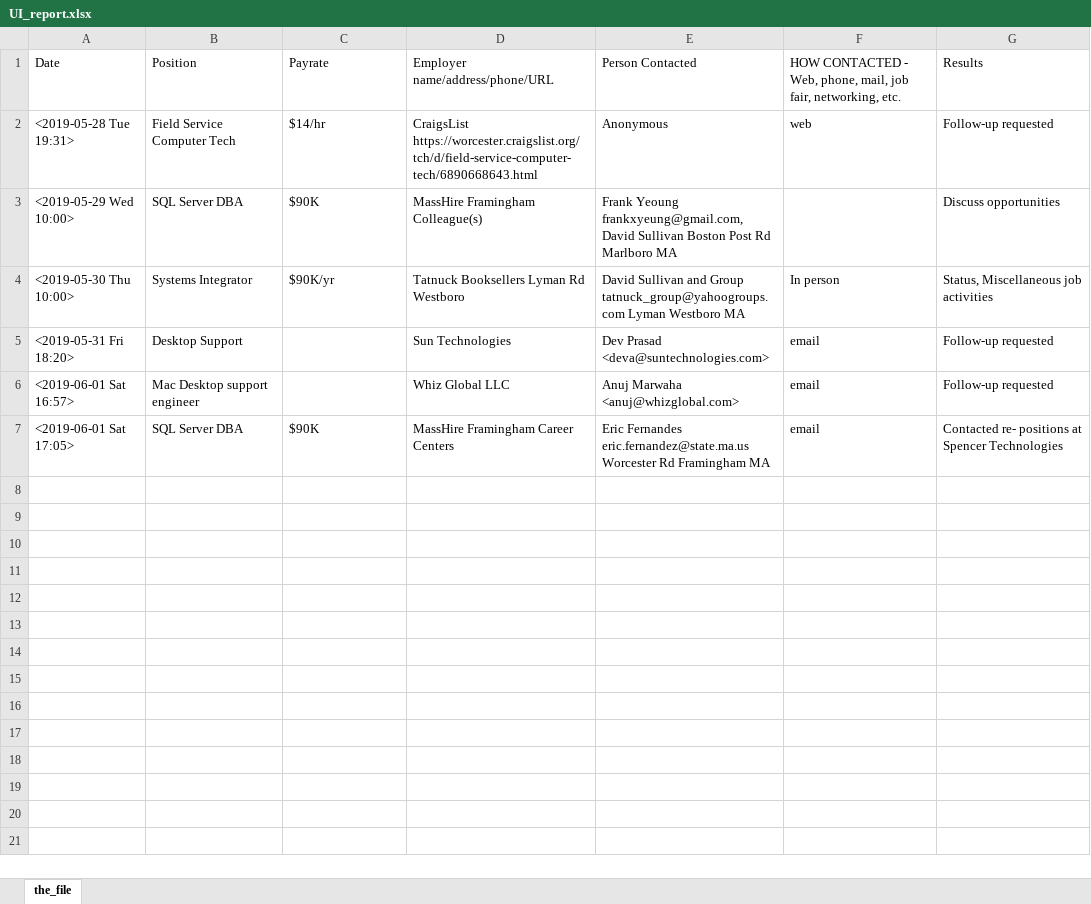
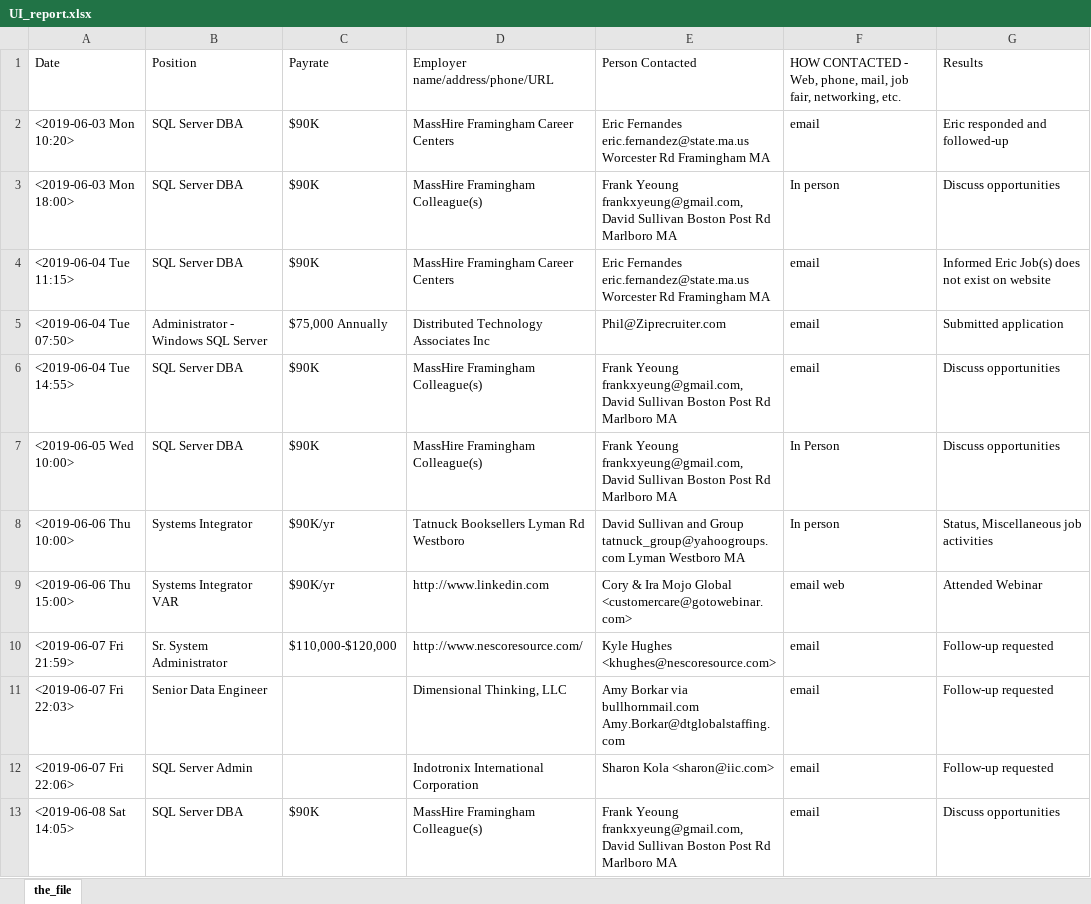
Before and after one commit to RayNieva/Ruby, an Excel workbook: UI_report.xlsx, sheet the_file, drawn as a sheet; values as stored, in another font and other column widths than the file's, no borders; removed rows and columns are numbered as before the commit, all else as after; the diff names each change by its address in the sheet, - before the commit and + after, or states it on an @@ line.

```diff
--- a/UI_report.xlsx (sheet the_file)
+++ b/UI_report.xlsx (sheet the_file)
-row 2: <2019-05-28 Tue 19:31> | Field Service Computer Tech | $14/hr | CraigsList https://worcester.craigslist.org/tch/d/field-service-computer-tech/6890668643.html | Anonymous | web | Follow-up requested
+row 2: <2019-06-03 Mon 10:20> | SQL Server DBA | $90K | MassHire Framingham Career Centers | Eric Fernandes eric.fernandez@state.ma.us Worcester Rd Framingham MA | email | Eric responded and followed-up
+row 3: <2019-06-03 Mon 18:00> | SQL Server DBA | $90K | MassHire Framingham Colleague(s) | Frank Yeoung frankxyeung@gmail.com, David Sullivan Boston Post Rd Marlboro MA | In person | Discuss opportunities
+row 4: <2019-06-04 Tue 11:15> | SQL Server DBA | $90K | MassHire Framingham Career Centers | Eric Fernandes eric.fernandez@state.ma.us Worcester Rd Framingham MA | email | Informed Eric Job(s) does not exist on website
+row 5: <2019-06-04 Tue 07:50> | Administrator - Windows SQL Server | $75,000 Annually | Distributed Technology Associates Inc | Phil@Ziprecruiter.com | email | Submitted application
+row 6: <2019-06-04 Tue 14:55> | SQL Server DBA | $90K | MassHire Framingham Colleague(s) | Frank Yeoung frankxyeung@gmail.com, David Sullivan Boston Post Rd Marlboro MA | email | Discuss opportunities
-A7: <2019-05-29 Wed 10:00>
+A7: <2019-06-05 Wed 10:00>
-F7: (empty)
+F7: In Person
-A8: <2019-05-30 Thu 10:00>
+A8: <2019-06-06 Thu 10:00>
-row 5: <2019-05-31 Fri 18:20> | Desktop Support |  | Sun Technologies | Dev Prasad <deva@suntechnologies.com> | email | Follow-up requested
-row 6: <2019-06-01 Sat 16:57> | Mac Desktop support engineer |  | Whiz Global LLC | Anuj Marwaha <anuj@whizglobal.com> | email | Follow-up requested
+row 9: <2019-06-06 Thu 15:00> | Systems Integrator VAR | $90K/yr | http://www.linkedin.com | Cory & Ira Mojo Global <customercare@gotowebinar.com> | email web | Attended Webinar
+row 10: <2019-06-07 Fri 21:59> | Sr. System Administrator | $110,000-$120,000 | http://www.nescoresource.com/ | Kyle Hughes <khughes@nescoresource.com> | email | Follow-up requested
+row 11: <2019-06-07 Fri 22:03> | Senior Data Engineer |  | Dimensional Thinking, LLC | Amy Borkar via bullhornmail.com Amy.Borkar@dtglobalstaffing.com | email | Follow-up requested
+row 12: <2019-06-07 Fri 22:06> | SQL Server Admin |  | Indotronix International Corporation | Sharon Kola <sharon@iic.com> | email | Follow-up requested
-A13: <2019-06-01 Sat 17:05>
+A13: <2019-06-08 Sat 14:05>
-D13: MassHire Framingham Career Centers
+D13: MassHire Framingham Colleague(s)
-E13: Eric Fernandes eric.fernandez@state.ma.us Worcester Rd Framingham MA
+E13: Frank Yeoung frankxyeung@gmail.com, David Sullivan Boston Post Rd Marlboro MA
-G13: Contacted re- positions at Spencer Technologies
+G13: Discuss opportunities
```
Also changed, not shown: 3 other files.
